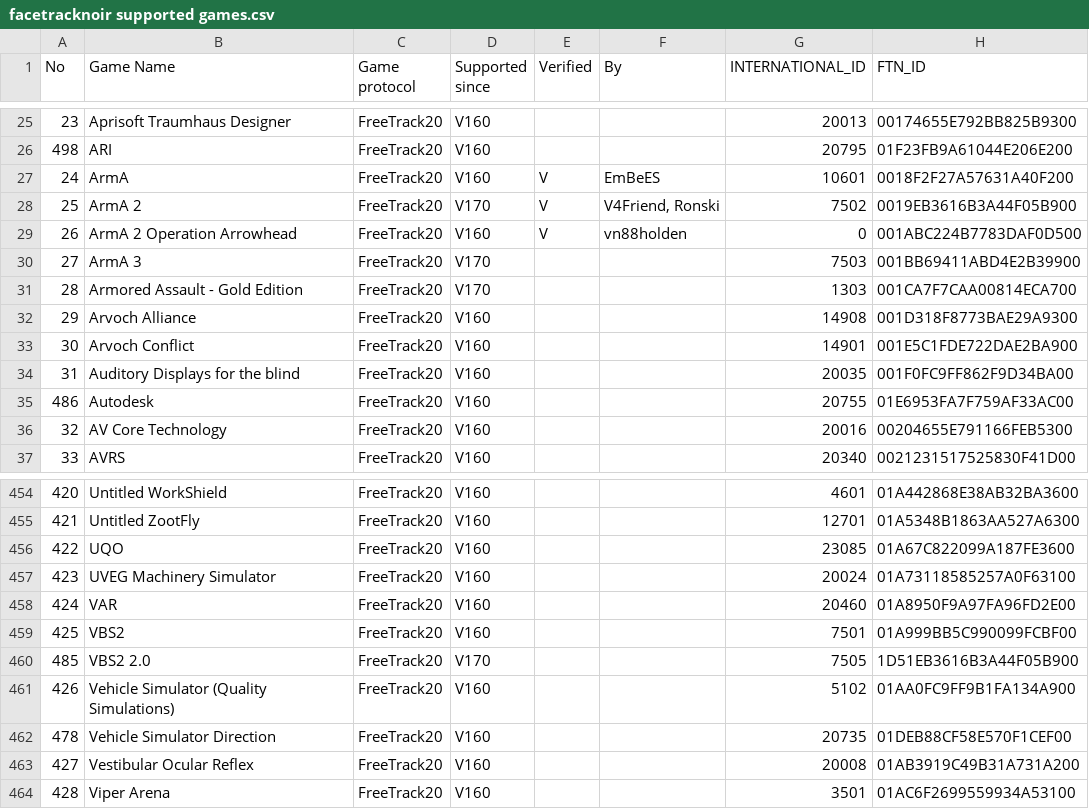
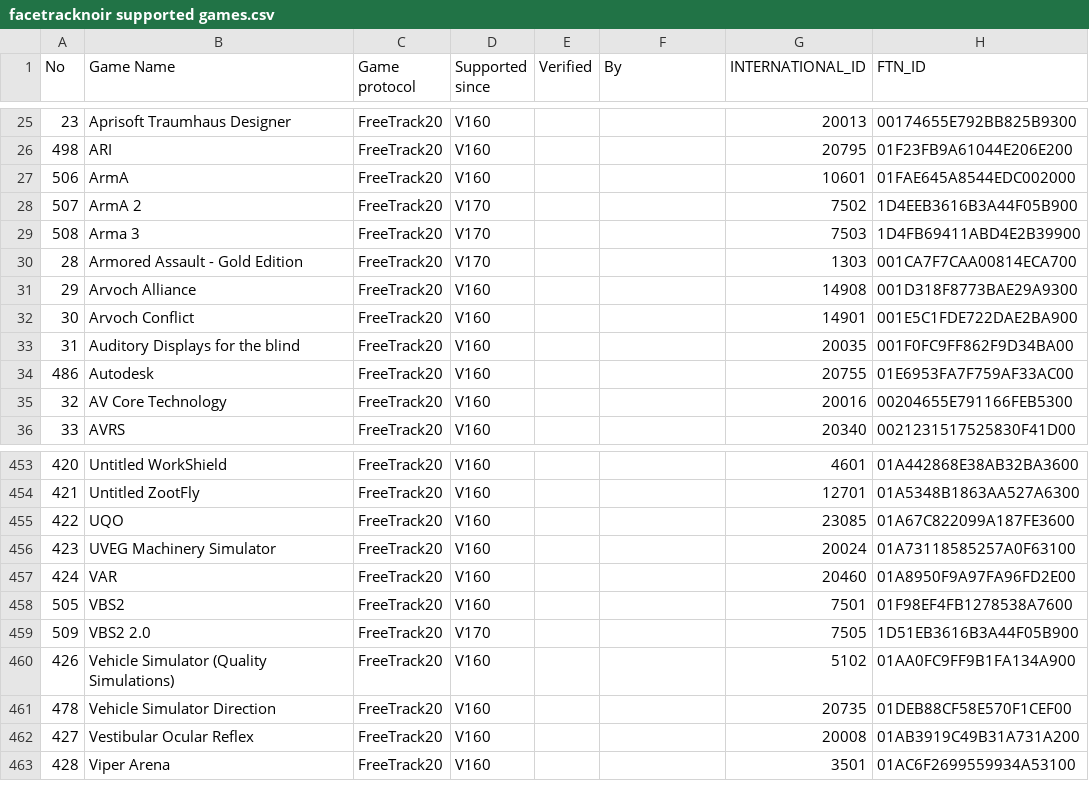
Before and after one commit to opentrack/opentrack, a CSV file: bin/settings/facetracknoir supported games.csv, drawn as a sheet; only a part is shown, gaps mark what is left out.

Commit message:
minor game list change

```diff
--- a/bin/settings/facetracknoir supported games.csv
+++ b/bin/settings/facetracknoir supported games.csv
@@ -26,6 +26,5 @@ No;Game Name;Game protocol;Supported since;Verified;By;INTERNATIONAL_ID;FTN_ID
 498;ARI;FreeTrack20;V160;;;20795;01F23FB9A61044E206E200
-24;ArmA;FreeTrack20;V160;V;EmBeES;10601;0018F2F27A57631A40F200
-25;ArmA 2;FreeTrack20;V170;V;V4Friend, Ronski;7502;0019EB3616B3A44F05B900
-26;ArmA 2 Operation Arrowhead;FreeTrack20;V160;V;vn88holden;0;001ABC224B7783DAF0D500
-27;ArmA 3;FreeTrack20;V170;;;7503;001BB69411ABD4E2B39900
+506;ArmA;FreeTrack20;V160;;;10601;01FAE645A8544EDC002000
+507;ArmA 2;FreeTrack20;V170;;;7502;1D4EEB3616B3A44F05B900
+508;Arma 3;FreeTrack20;V170;;;7503;1D4FB69411ABD4E2B39900
 28;Armored Assault - Gold Edition;FreeTrack20;V170;;;1303;001CA7F7CAA00814ECA700
@@ -458,4 +457,4 @@ No;Game Name;Game protocol;Supported since;Verified;By;INTERNATIONAL_ID;FTN_ID
 424;VAR;FreeTrack20;V160;;;20460;01A8950F9A97FA96FD2E00
-425;VBS2;FreeTrack20;V160;;;7501;01A999BB5C990099FCBF00
-485;VBS2 2.0;FreeTrack20;V170;;;7505;1D51EB3616B3A44F05B900
+505;VBS2;FreeTrack20;V160;;;7501;01F98EF4FB1278538A7600
+509;VBS2 2.0;FreeTrack20;V170;;;7505;1D51EB3616B3A44F05B900
 426;Vehicle Simulator (Quality Simulations);FreeTrack20;V160;;;5102;01AA0FC9FF9B1FA134A900
```
